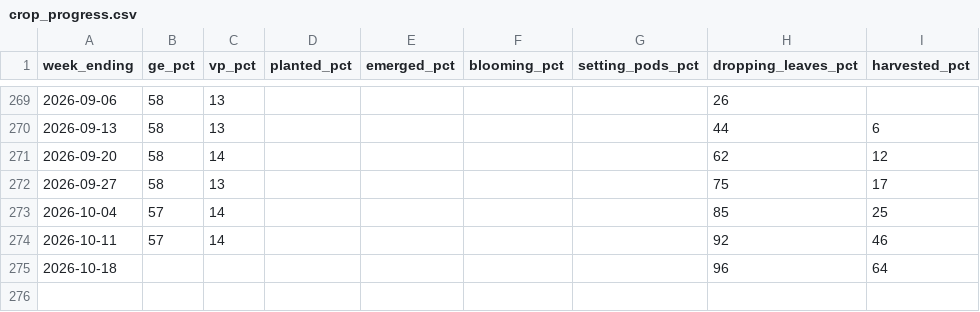
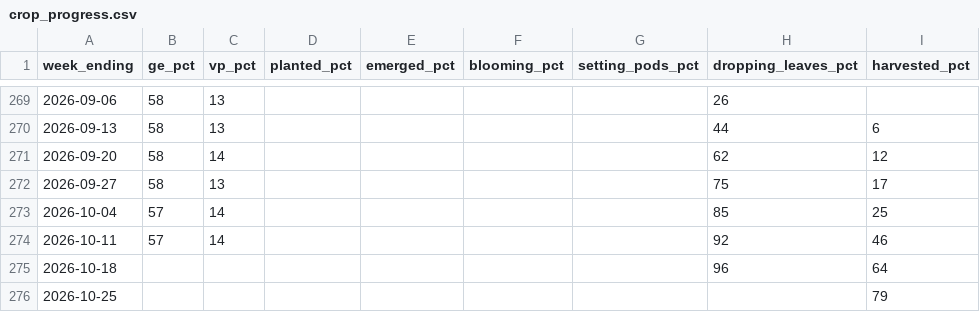
Before and after one commit to datuoniao/usda-soy-dashboard, a CSV file: data/crop_progress.csv, drawn as a sheet; only a part is shown, gaps mark what is left out; the diff names each change by its address in the sheet, - before the commit and + after, or states it on an @@ line.

```diff
--- a/data/crop_progress.csv
+++ b/data/crop_progress.csv
+row 276: 2026-10-25 |  |  |  |  |  |  |  | 79
```
Also changed, not shown: data/drought.csv, data/export_sales.csv, 3 other files.
